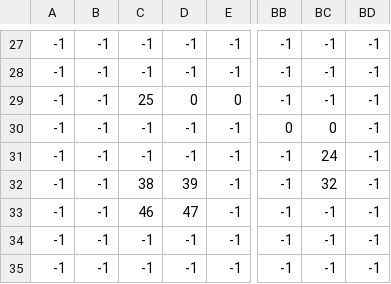
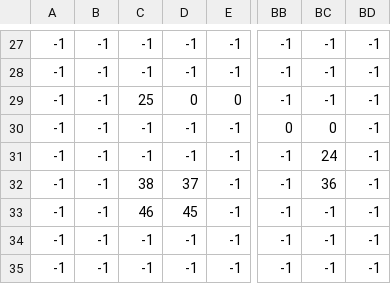
Before and after one commit to ManoleteGames/paconnor-el-tiempolicia, a CSV file: assets/maps/scn3_2/m_fore.csv, drawn as a sheet; only a part is shown, gaps mark what is left out; the diff covers the shown part only; the diff names each change by its address in the sheet, - before the commit and + after, or states it on an @@ line.

```diff
--- a/assets/maps/scn3_2/m_fore.csv
+++ b/assets/maps/scn3_2/m_fore.csv
-D32: 39
+D32: 37
-BC32: 32
+BC32: 36
-D33: 47
+D33: 45
```
Also changed, not shown: 30 edited cells elsewhere in this file, assets/maps/scn3_1/m_back.csv, assets/maps/scn3_2/m_anim.csv, 25 other files.
